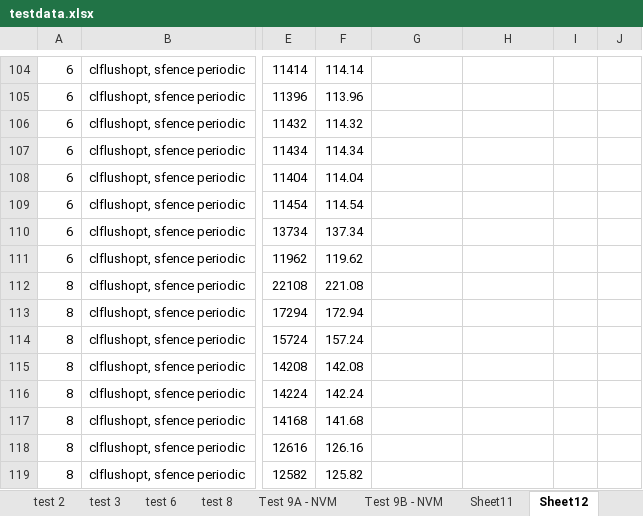
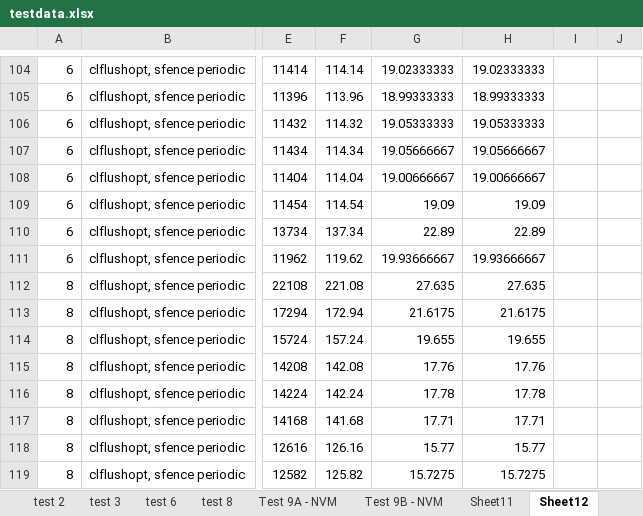
Before and after one commit to fsgeek/perc, an Excel workbook: data/testdata.xlsx, sheet Sheet12, drawn as a sheet; only a part is shown, gaps mark what is left out; values as stored, in another font and other column widths than the file's, no borders; charts and pictures not drawn; the diff covers the shown part only; the diff names each change by its address in the sheet, - before the commit and + after, or states it on an @@ line.

```diff
--- a/data/testdata.xlsx (sheet Sheet12)
+++ b/data/testdata.xlsx (sheet Sheet12)
-G104: (empty)
+G104: 19.02333333
-H104: (empty)
+H104: 19.02333333
-G105: (empty)
+G105: 18.99333333
-H105: (empty)
+H105: 18.99333333
-G106: (empty)
+G106: 19.05333333
-H106: (empty)
+H106: 19.05333333
-G107: (empty)
+G107: 19.05666667
-H107: (empty)
+H107: 19.05666667
-G108: (empty)
+G108: 19.00666667
-H108: (empty)
+H108: 19.00666667
-G109: (empty)
+G109: 19.09
-H109: (empty)
+H109: 19.09
-G110: (empty)
+G110: 22.89
-H110: (empty)
+H110: 22.89
-G111: (empty)
+G111: 19.93666667
-H111: (empty)
+H111: 19.93666667
-G112: (empty)
+G112: 27.635
-H112: (empty)
+H112: 27.635
-G113: (empty)
+G113: 21.6175
-H113: (empty)
+H113: 21.6175
-G114: (empty)
+G114: 19.655
-H114: (empty)
+H114: 19.655
-G115: (empty)
+G115: 17.76
-H115: (empty)
+H115: 17.76
-G116: (empty)
+G116: 17.78
-H116: (empty)
+H116: 17.78
-G117: (empty)
+G117: 17.71
-H117: (empty)
+H117: 17.71
-G118: (empty)
+G118: 15.77
-H118: (empty)
+H118: 15.77
-G119: (empty)
+G119: 15.7275
-H119: (empty)
+H119: 15.7275
```
Also changed, not shown: other rows of this sheet, charts or pictures, 6 other files.
